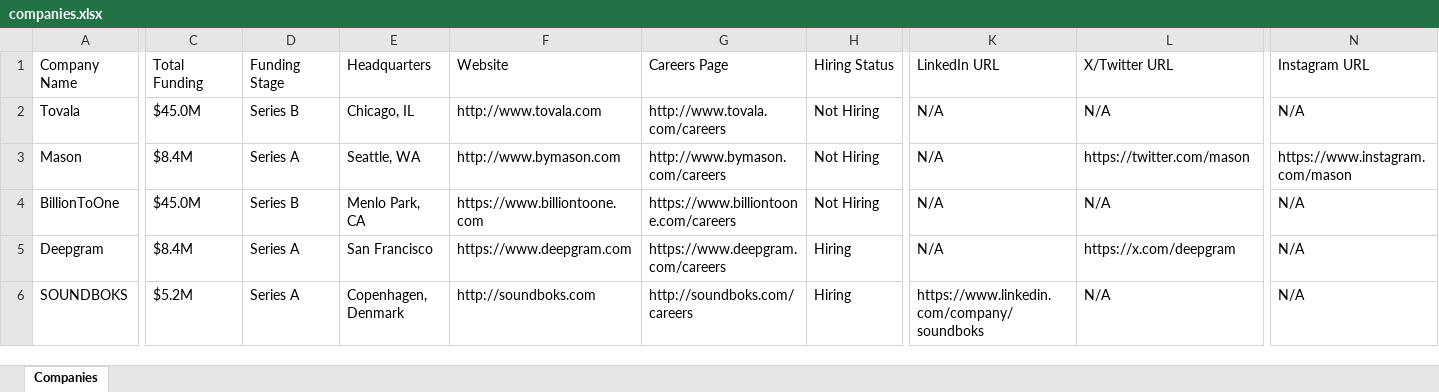
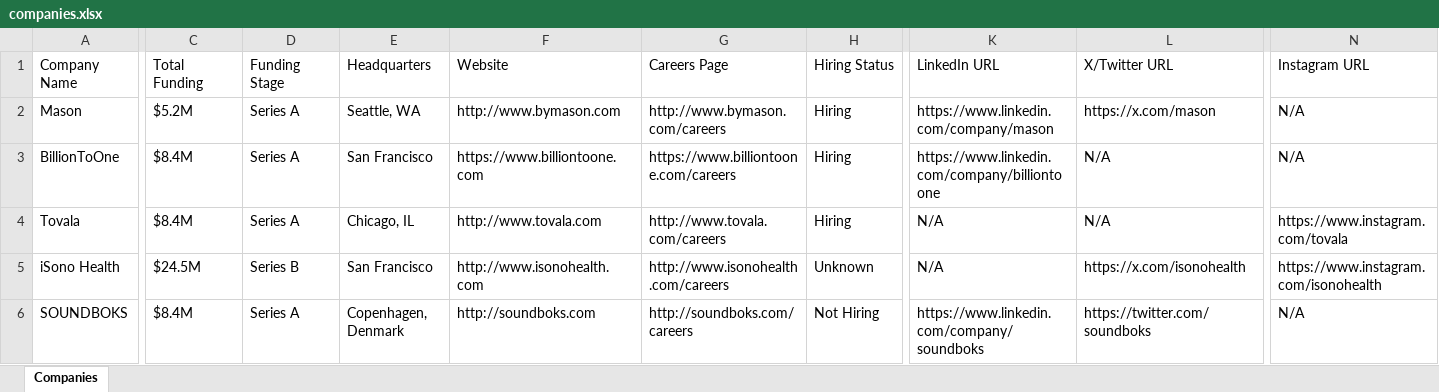
Before and after one commit to usergit535/talent_intelligence_project_2, an Excel workbook: output/companies.xlsx, sheet Companies, drawn as a sheet; only a part is shown, gaps mark what is left out; values as stored, in another font and other column widths than the file's, no cell formats; removed rows and columns are numbered as before the commit, all else as after; rows hold the shown columns only; the diff covers the shown part only; the diff names each change by its address in the sheet, - before the commit and + after, or states it on an @@ line.

```diff
--- a/output/companies.xlsx (sheet Companies)
+++ b/output/companies.xlsx (sheet Companies)
-row 2: Tovala | $45.0M | Series B | Chicago, IL | http://www.tovala.com | http://www.tovala.com/careers | Not Hiring | N/A | N/A | N/A
-C2 (Total Funding): $8.4M
+C2 (Total Funding): $5.2M
-H2:H3 (Hiring Status): Not Hiring
+H2:H3 (Hiring Status): Hiring
-K2 (LinkedIn URL): N/A
+K2 (LinkedIn URL): https://www.linkedin.com/company/mason
-L2 (X/Twitter URL): https://twitter.com/mason
+L2 (X/Twitter URL): https://x.com/mason
-N2 (Instagram URL): https://www.instagram.com/mason
+N2 (Instagram URL): N/A
-C3 (Total Funding): $45.0M
+C3 (Total Funding): $8.4M
-D3 (Funding Stage): Series B
+D3 (Funding Stage): Series A
-E3 (Headquarters): Menlo Park, CA
+E3 (Headquarters): San Francisco
-K3 (LinkedIn URL): N/A
+K3 (LinkedIn URL): https://www.linkedin.com/company/billiontoone
-A4 (Company Name): Deepgram
+A4 (Company Name): Tovala
-E4 (Headquarters): San Francisco
+E4 (Headquarters): Chicago, IL
-F4 (Website): https://www.deepgram.com
+F4 (Website): http://www.tovala.com
-G4 (Careers Page): https://www.deepgram.com/careers
+G4 (Careers Page): http://www.tovala.com/careers
-L4 (X/Twitter URL): https://x.com/deepgram
+L4 (X/Twitter URL): N/A
-N4 (Instagram URL): N/A
+N4 (Instagram URL): https://www.instagram.com/tovala
+row 5: iSono Health | $24.5M | Series B | San Francisco | http://www.isonohealth.com | http://www.isonohealth.com/careers | Unknown | N/A | https://x.com/isonohealth | https://www.instagram.com/isonohealth
-C6 (Total Funding): $5.2M
+C6 (Total Funding): $8.4M
-H6 (Hiring Status): Hiring
+H6 (Hiring Status): Not Hiring
-L6 (X/Twitter URL): N/A
+L6 (X/Twitter URL): https://twitter.com/soundboks
```
Also changed, not shown: 7 added rows, 7 removed rows and 412 edited cells elsewhere in this sheet, cell formats, 1 other file.
